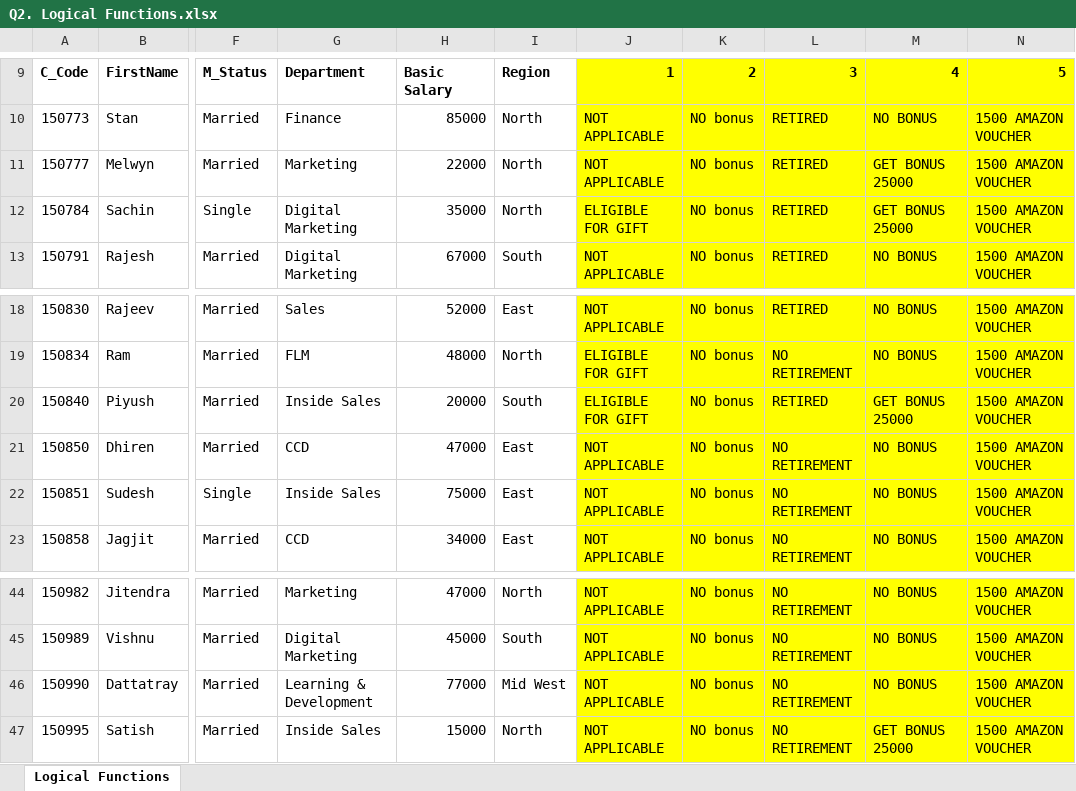
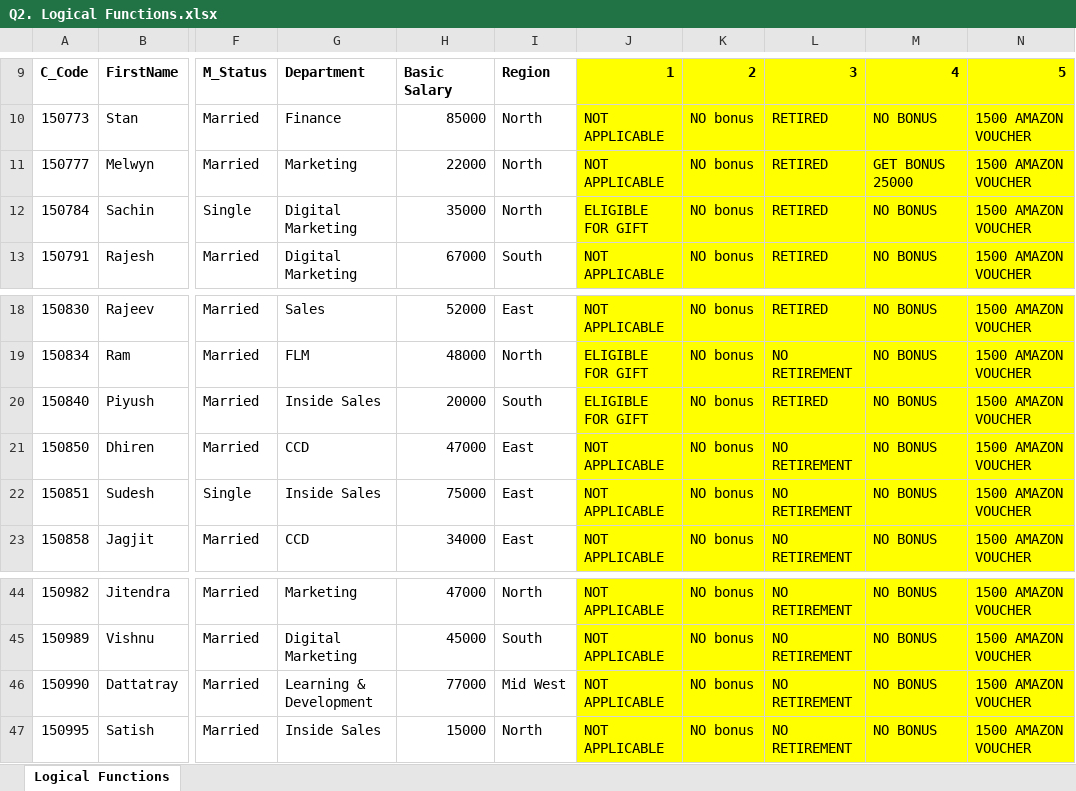
Before and after one commit to jfvksvns/Excel, an Excel workbook: Q2. Logical Functions.xlsx, sheet Logical Functions, drawn as a sheet; only a part is shown, gaps mark what is left out; values as stored, in another font and other column widths than the file's, no borders; conditional formats not drawn; the diff names each change by its address in the sheet, - before the commit and + after, or states it on an @@ line.

Commit message:
Add files via upload

```diff
--- a/Q2. Logical Functions.xlsx (sheet Logical Functions)
+++ b/Q2. Logical Functions.xlsx (sheet Logical Functions)
-M12: GET BONUS 25000
+M12: NO BONUS
-M20: GET BONUS 25000
+M20: NO BONUS
-M47: GET BONUS 25000
+M47: NO BONUS
```
Also changed, not shown: formulas that keep their value.
